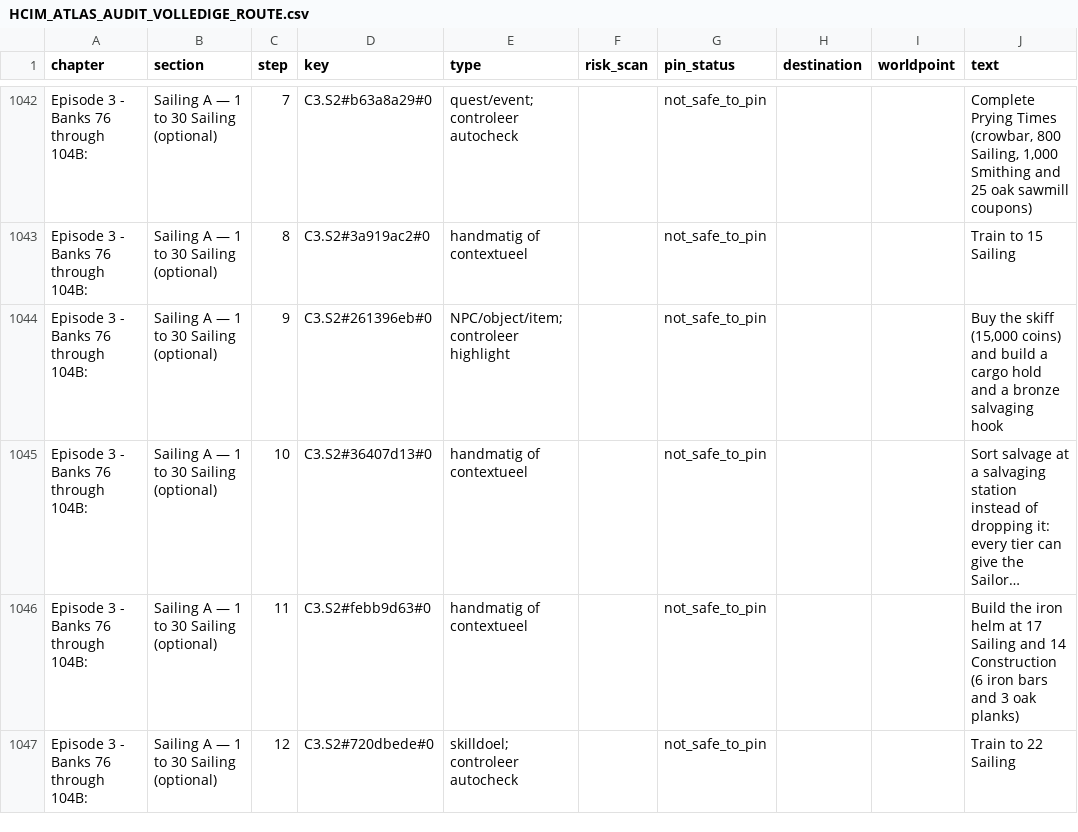
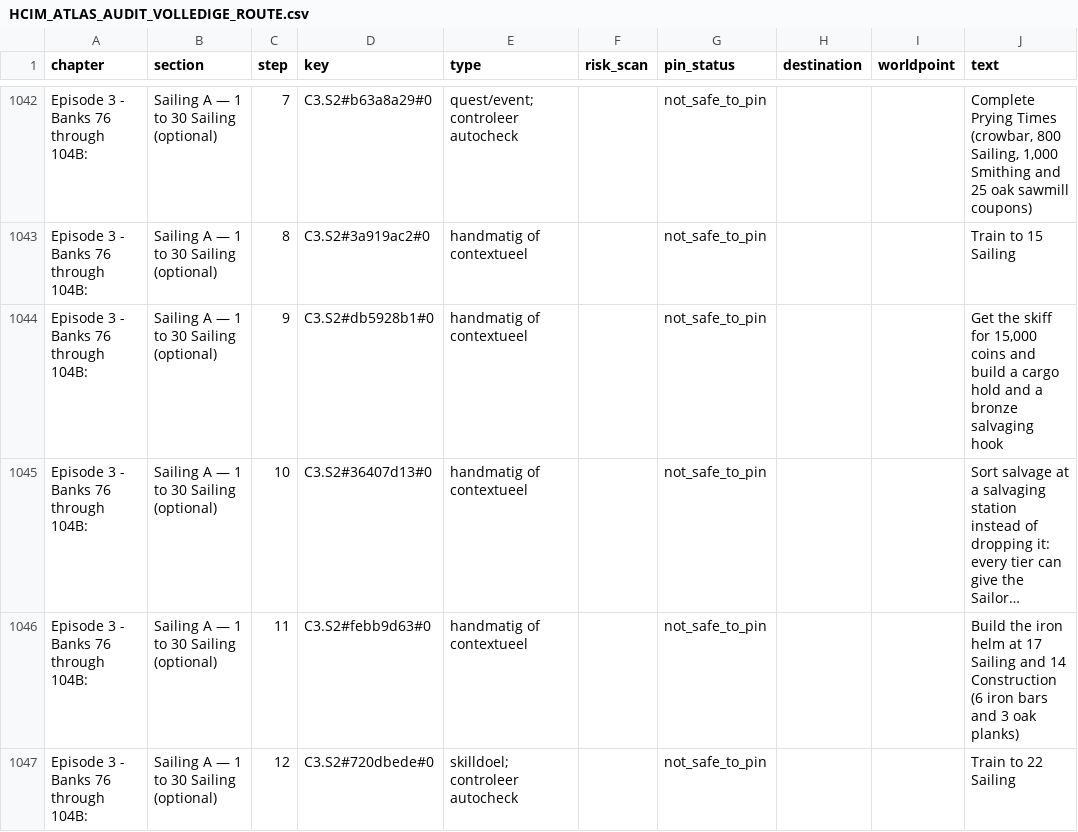
Before and after one commit to master00J/Atlas-HCIM, a CSV file: guide-tools/reports/HCIM_ATLAS_AUDIT_VOLLEDIGE_ROUTE.csv, drawn as a sheet; only a part is shown, gaps mark what is left out; long unchanged cells end in …; the diff covers the shown part only; the diff names each change by its address in the sheet, - before the commit and + after, or states it on an @@ line.

```diff
--- a/guide-tools/reports/HCIM_ATLAS_AUDIT_VOLLEDIGE_ROUTE.csv
+++ b/guide-tools/reports/HCIM_ATLAS_AUDIT_VOLLEDIGE_ROUTE.csv
-D1044 (key): C3.S2#261396eb#0
+D1044 (key): C3.S2#db5928b1#0
-E1044 (type): NPC/object/item; controleer highlight
+E1044 (type): handmatig of contextueel
-J1044 (text): Buy the skiff (15,000 coins) and build…
+J1044 (text): Get the skiff for 15,000 coins and build…
```
Also changed, not shown: 70 edited cells elsewhere in this file, guide-tools/reports/HCIM_ATLAS_AUDIT_ENDGAME.csv, 9 other files.
